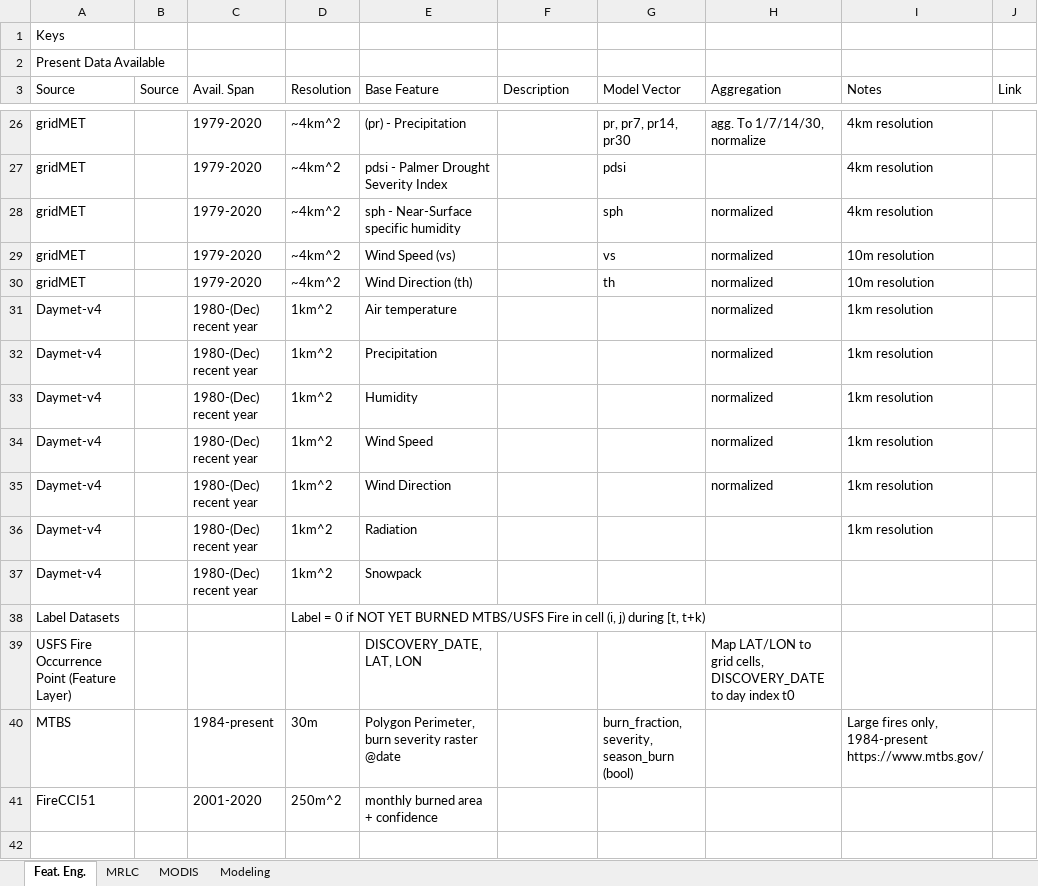
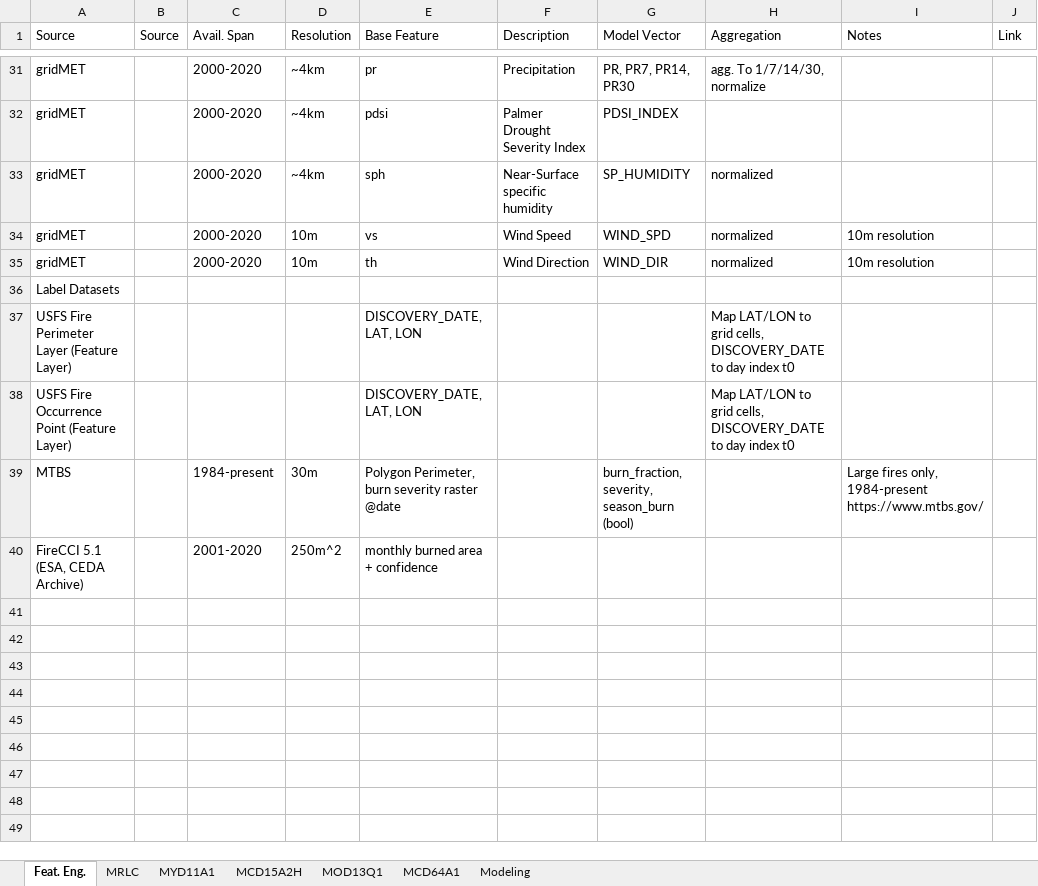
Before and after one commit to torourke14/FireFusionNet, an Excel workbook: FeatureOverview.xlsx, sheet Feat. Eng., drawn as a sheet; only a part is shown, gaps mark what is left out; values as stored, in another font and other column widths than the file's, no cell formats; charts and pictures not drawn; removed rows and columns are numbered as before the commit, all else as after; the diff covers the shown part only; the diff names each change by its address in the sheet, - before the commit and + after, or states it on an @@ line.

```diff
--- a/FeatureOverview.xlsx (sheet Feat. Eng.)
+++ b/FeatureOverview.xlsx (sheet Feat. Eng.)
-sheet tab: MODIS
+sheet tab: MYD11A1
+sheet tab: MCD15A2H
+sheet tab: MOD13Q1
+sheet tab: MCD64A1
-row 1: Keys
-row 2: Present Data Available
-C31 (Avail. Span): 1979-2020
+C31 (Avail. Span): 2000-2020
-D31 (Resolution): ~4km^2
+D31 (Resolution): ~4km
-E31 (Base Feature): (pr) - Precipitation
+E31 (Base Feature): pr
-F31 (Description): (empty)
+F31 (Description): Precipitation
-G31 (Model Vector): pr, pr7, pr14, pr30
+G31 (Model Vector): PR, PR7, PR14, PR30
-I31 (Notes): 4km resolution
+I31 (Notes): (empty)
-row 27: gridMET |  | 1979-2020 | ~4km^2 | pdsi - Palmer Drought Severity Index |  | pdsi |  | 4km resolution
+row 32: gridMET |  | 2000-2020 | ~4km | pdsi | Palmer Drought Severity Index | PDSI_INDEX
-C33:C35 (Avail. Span): 1979-2020
+C33:C35 (Avail. Span): 2000-2020
-D33 (Resolution): ~4km^2
+D33 (Resolution): ~4km
-E33 (Base Feature): sph - Near-Surface specific humidity
+E33 (Base Feature): sph
-F33 (Description): (empty)
+F33 (Description): Near-Surface specific humidity
-G33 (Model Vector): sph
+G33 (Model Vector): SP_HUMIDITY
-I33 (Notes): 4km resolution
+I33 (Notes): (empty)
-D34:D35 (Resolution): ~4km^2
+D34:D35 (Resolution): 10m
-E34 (Base Feature): Wind Speed (vs)
+E34 (Base Feature): vs
-F34 (Description): (empty)
+F34 (Description): Wind Speed
-G34 (Model Vector): vs
+G34 (Model Vector): WIND_SPD
-E35 (Base Feature): Wind Direction (th)
+E35 (Base Feature): th
-F35 (Description): (empty)
+F35 (Description): Wind Direction
-G35 (Model Vector): th
+G35 (Model Vector): WIND_DIR
-row 31: Daymet-v4 |  | 1980-(Dec) recent year | 1km^2 | Air temperature |  |  | normalized | 1km resolution
-row 32: Daymet-v4 |  | 1980-(Dec) recent year | 1km^2 | Precipitation |  |  | normalized | 1km resolution
-row 33: Daymet-v4 |  | 1980-(Dec) recent year | 1km^2 | Humidity |  |  | normalized | 1km resolution
-row 34: Daymet-v4 |  | 1980-(Dec) recent year | 1km^2 | Wind Speed |  |  | normalized | 1km resolution
-row 35: Daymet-v4 |  | 1980-(Dec) recent year | 1km^2 | Wind Direction |  |  | normalized | 1km resolution
-row 36: Daymet-v4 |  | 1980-(Dec) recent year | 1km^2 | Radiation |  |  |  | 1km resolution
-row 37: Daymet-v4 |  | 1980-(Dec) recent year | 1km^2 | Snowpack
-D36 (Resolution): Label = 0 if NOT YET BURNED MTBS/USFS Fire in cell (i, j) during [t, t+k)
+D36 (Resolution): (empty)
+row 37: USFS Fire Perimeter Layer (Feature Layer) |  |  |  | DISCOVERY_DATE, LAT, LON |  |  | Map LAT/LON to grid cells, DISCOVERY_DATE to day index t0
-A40 (Source): FireCCI51
+A40 (Source): FireCCI 5.1 (ESA, CEDA Archive)
-row 42: (empty)
```
Also changed, not shown: 12 added rows, 12 removed rows and 65 edited cells elsewhere in this sheet, sheet MYD11A1, cell formats, hidden cells, charts or pictures, 2 other files.
